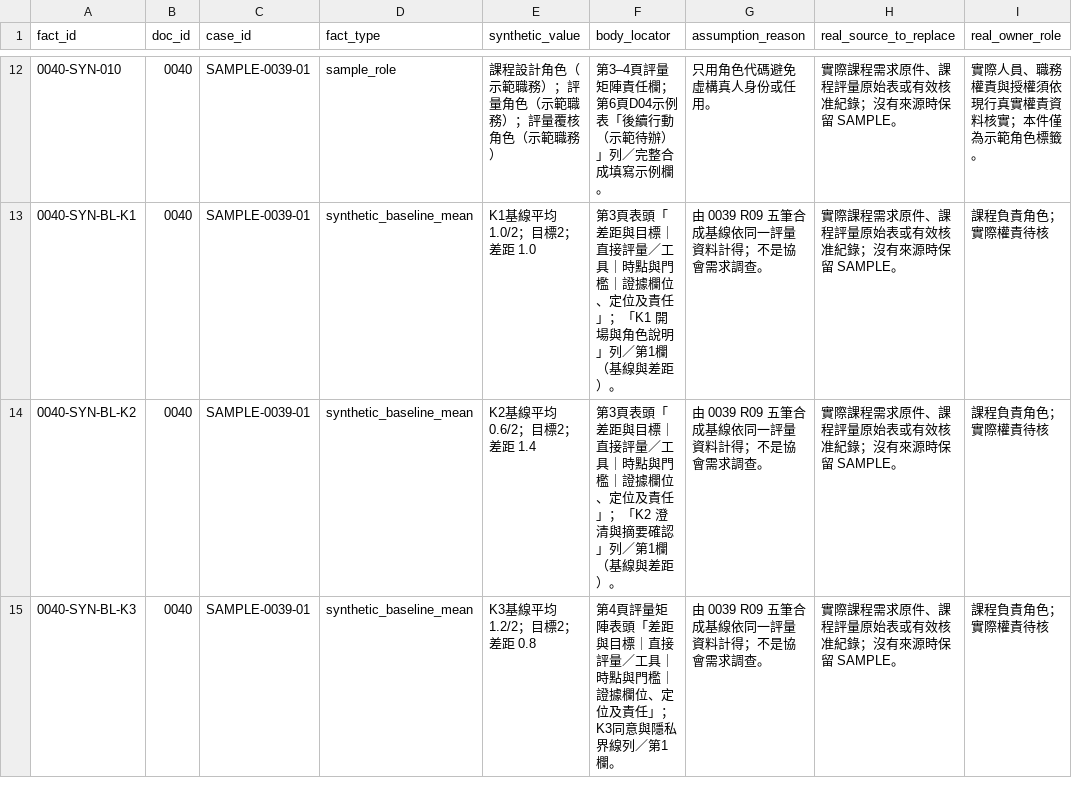
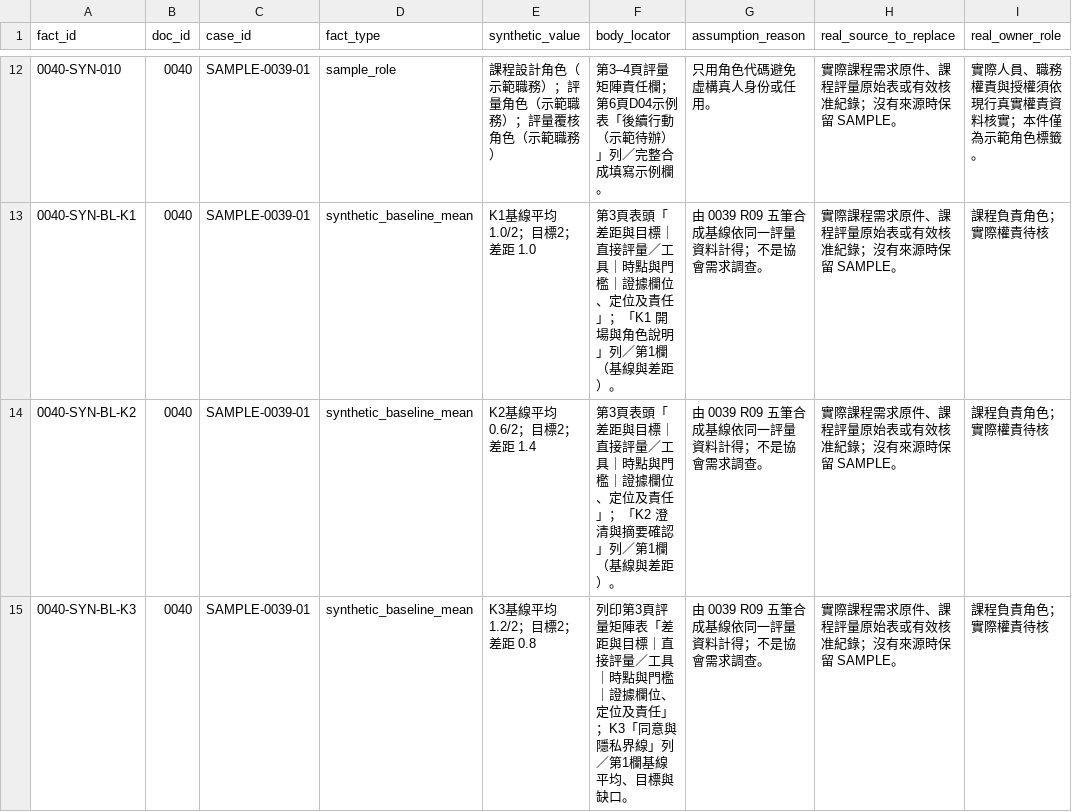
Before and after one commit to PT-Original-Point/ttqs-one, a CSV file: docs/ttqs-quality-20261016/quality-review/0040_R06/evidence/SYNTHETIC_REPLACEMENT_REGISTER_R06.csv, drawn as a sheet; only a part is shown, gaps mark what is left out; the diff covers the shown part only; the diff names each change by its address in the sheet, - before the commit and + after, or states it on an @@ line.

Commit message:
docs(ttqs): record 0040 R06 partial and repair locators

```diff
--- a/docs/ttqs-quality-20261016/quality-review/0040_R06/evidence/SYNTHETIC_REPLACEMENT_REGISTER_R06.csv
+++ b/docs/ttqs-quality-20261016/quality-review/0040_R06/evidence/SYNTHETIC_REPLACEMENT_REGISTER_R06.csv
-F15 (body_locator): 第4頁評量矩陣表頭「差距與目標｜直接評量／工具｜時點與門檻｜證據欄位、定位及責任」；K3同意與隱私界線列／第1欄。
+F15 (body_locator): 列印第3頁評量矩陣表「差距與目標｜直接評量／工具｜時點與門檻｜證據欄位、定位及責任」；K3「同意與隱私界線」列／第1欄基線平均、目標與缺口。
```
Also changed, not shown: 2 edited cells elsewhere in this file, 11 other files.
